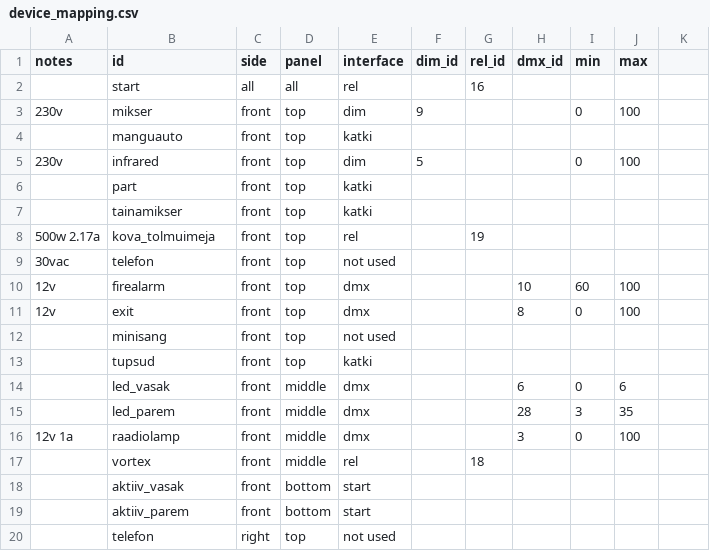
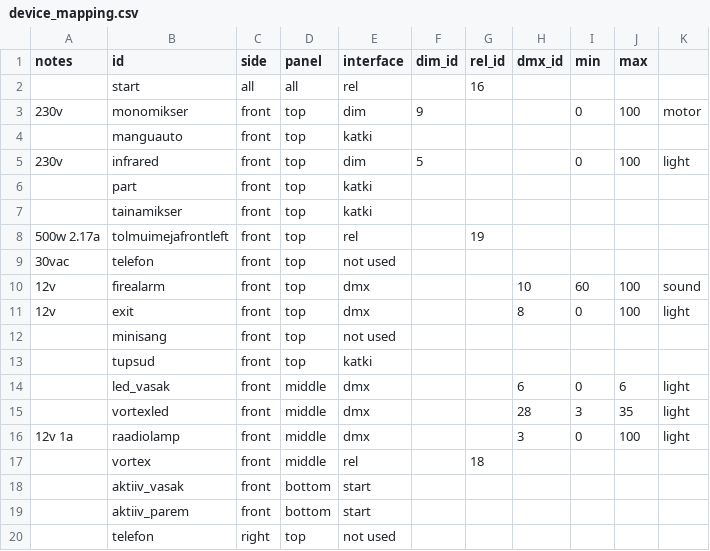
Before and after one commit to timotoots/elektrosauna, a CSV file: server/device_mapping.csv, drawn as a sheet; only a part is shown; the diff covers the shown part only.

```diff
--- a/server/device_mapping.csv
+++ b/server/device_mapping.csv
@@ -3 +3 @@ notes,id,side,panel,interface,dim_id,rel_id,dmx_id,min,max
-230v,mikser,front,top,dim,9,,,0,100
+230v,monomikser,front,top,dim,9,,,0,100,motor
@@ -5 +5 @@ notes,id,side,panel,interface,dim_id,rel_id,dmx_id,min,max
-230v,infrared,front,top,dim,5,,,0,100
+230v,infrared,front,top,dim,5,,,0,100,light
@@ -8 +8 @@ notes,id,side,panel,interface,dim_id,rel_id,dmx_id,min,max
-500w 2.17a,kova_tolmuimeja,front,top,rel,,19,,,
+500w 2.17a,tolmuimejafrontleft,front,top,rel,,19,,,,
@@ -10,2 +10,2 @@ notes,id,side,panel,interface,dim_id,rel_id,dmx_id,min,max
-12v,firealarm,front,top,dmx,,,10,60,100
-12v,exit,front,top,dmx,,,8,0,100
+12v,firealarm,front,top,dmx,,,10,60,100,sound
+12v,exit,front,top,dmx,,,8,0,100,light
@@ -14,3 +14,3 @@ notes,id,side,panel,interface,dim_id,rel_id,dmx_id,min,max
-,led_vasak,front,middle,dmx,,,6,0,6
-,led_parem,front,middle,dmx,,,28,3,35
-12v 1a,raadiolamp,front,middle,dmx,,,3,0,100
+,led_vasak,front,middle,dmx,,,6,0,6,light
+,vortexled,front,middle,dmx,,,28,3,35,light
+12v 1a,raadiolamp,front,middle,dmx,,,3,0,100,light
```
Also changed, not shown: 49 edited cells elsewhere in this file, 9 other files.
